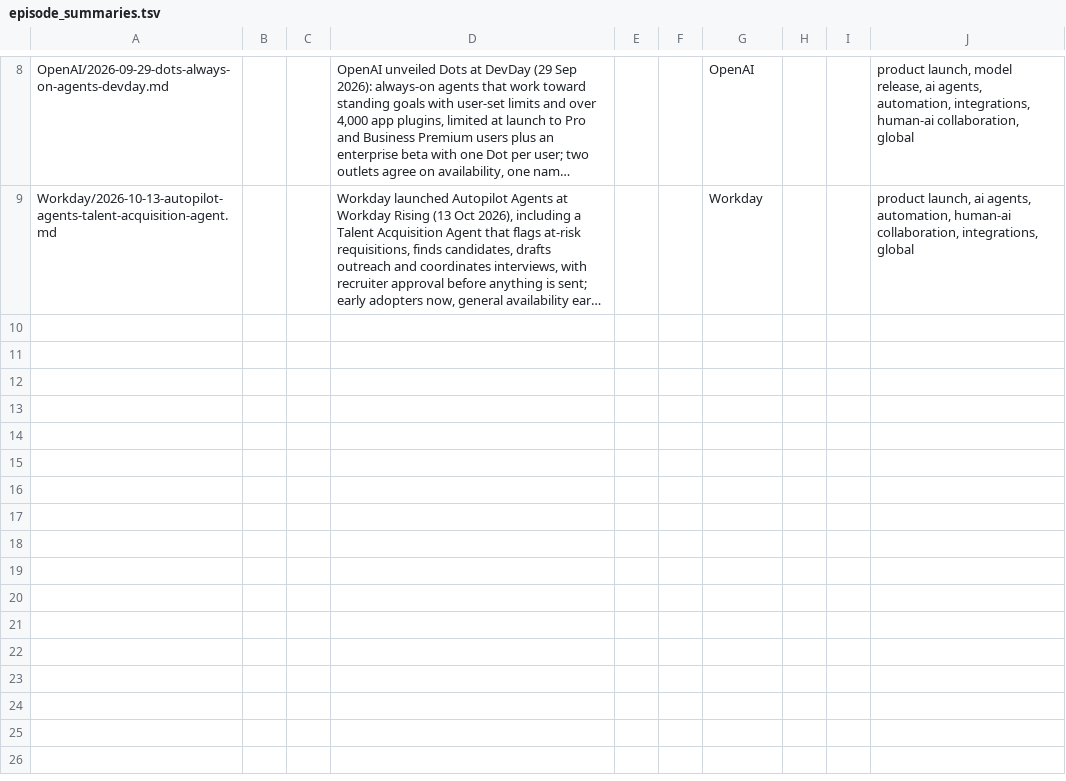
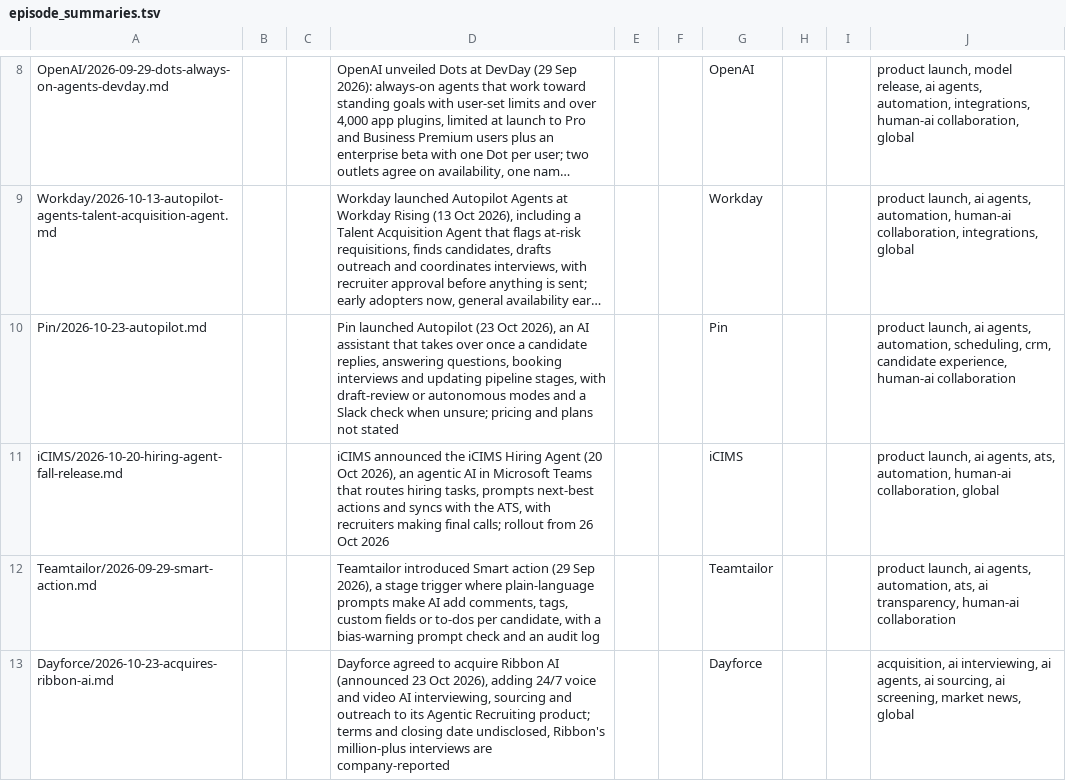
Before and after one commit to jamie-the-rec-lab/The-Digest-Content-Log, a TSV file: library/news/episode_summaries.tsv, drawn as a sheet; only a part is shown, gaps mark what is left out; long unchanged cells end in …; the diff names each change by its address in the sheet, - before the commit and + after, or states it on an @@ line.

```diff
--- a/library/news/episode_summaries.tsv
+++ b/library/news/episode_summaries.tsv
+row 10: Pin/2026-10-23-autopilot.md |  |  | Pin launched Autopilot (23 Oct 2026), an AI assistant that takes over once a candidate replies, answering questions, booking interviews and updating pipeline stages, with draft-review or autonomous modes and a Slack check when unsure; pricing and plans not stated |  |  | Pin |  |  | product launch, ai agents, automation, scheduling, crm, candidate experience, human-ai collaboration
+row 11: iCIMS/2026-10-20-hiring-agent-fall-release.md |  |  | iCIMS announced the iCIMS Hiring Agent (20 Oct 2026), an agentic AI in Microsoft Teams that routes hiring tasks, prompts next-best actions and syncs with the ATS, with recruiters making final calls; rollout from 26 Oct 2026 |  |  | iCIMS |  |  | product launch, ai agents, ats, automation, human-ai collaboration, global
+row 12: Teamtailor/2026-09-29-smart-action.md |  |  | Teamtailor introduced Smart action (29 Sep 2026), a stage trigger where plain-language prompts make AI add comments, tags, custom fields or to-dos per candidate, with a bias-warning prompt check and an audit log |  |  | Teamtailor |  |  | product launch, ai agents, automation, ats, ai transparency, human-ai collaboration
+row 13: Dayforce/2026-10-23-acquires-ribbon-ai.md |  |  | Dayforce agreed to acquire Ribbon AI (announced 23 Oct 2026), adding 24/7 voice and video AI interviewing, sourcing and outreach to its Agentic Recruiting product; terms and closing date undisclosed, Ribbon's million-plus interviews are company-reported |  |  | Dayforce |  |  | acquisition, ai interviewing, ai agents, ai sourcing, ai screening, market news, global
```
Also changed, not shown: _state/RUN_LOG.tsv, library/reports/episode_summaries.tsv, 55 other files.
